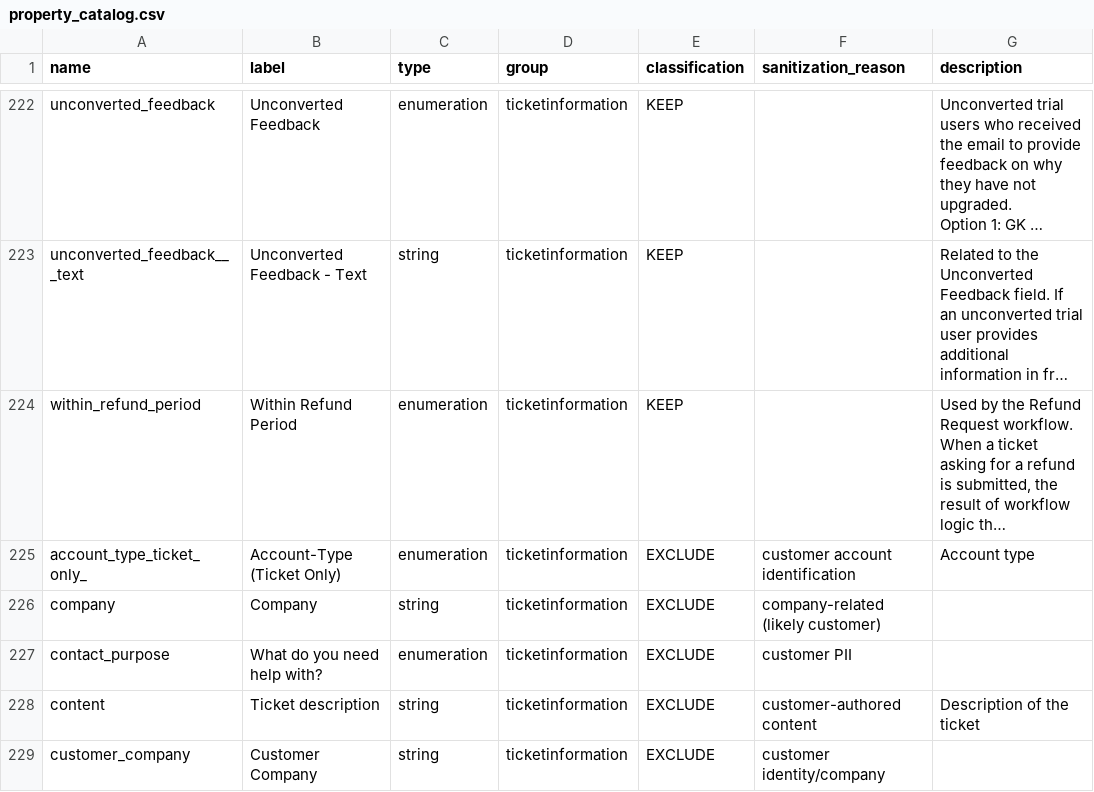
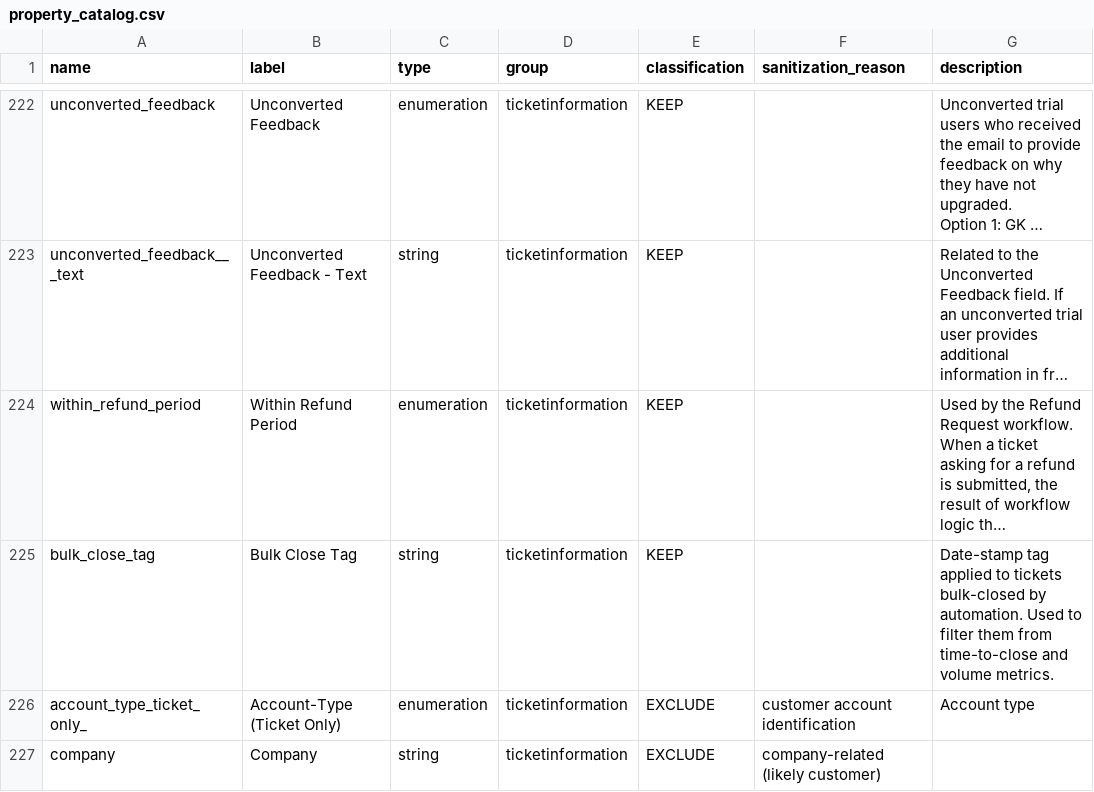
Before and after one commit to Roberto-Vizcarra/Support-Metrics-Engine, a CSV file: property_catalog.csv, drawn as a sheet; only a part is shown, gaps mark what is left out; the shorter side is filled out with more unchanged rows; long unchanged cells end in …; the diff names each change by its address in the sheet, - before the commit and + after, or states it on an @@ line.

Commit message:
feat: interactive dashboard with drill-downs, weekly snapshots, and CSAT sync
Dashboard (reports/dashboard.py + outputs/dashboard.html):
- 19-section dark-theme dashboard with Chart.js 4.4.1
- Period switching (week/month/quarter/current quarter)
- Median/average metric toggle
- Click-through drill-downs on rep, pipeline FRT, stage time,
  aging, SLA breaches, one-touch, and workload sections
- All drill-downs show ticket tables with clickable HubSpot links
- Donut chart click-through for ticket types, products, aging
- Expand modal for all sections
- Chart/table view toggles for trend and pipeline FRT
- HTML and PDF export
- Fixed re.sub backslash bug: uses string slicing instead

Weekly snapshots (reports/weekly_snapshot.py):
- Automated weekly metric snapshots stored in weekly_metrics table
- Supports trend comparison across periods

Trends (reports/trends.py):
- Resolution rate trend and type trend data collectors

Sync pipeline:
- CSAT feedback sync (sync/sync_feedback.py)
- bulk_close_tag support in property catalog and schema
- Query filters to exclude bulk-closed tickets
- Updated .gitignore for data temp files

```diff
--- a/property_catalog.csv
+++ b/property_catalog.csv
+row 225: bulk_close_tag | Bulk Close Tag | string | ticketinformation | KEEP |  | Date-stamp tag applied to tickets bulk-closed by automation. Used to filter them from time-to-close and volume metrics.
```
Also changed, not shown: 12 other files.
